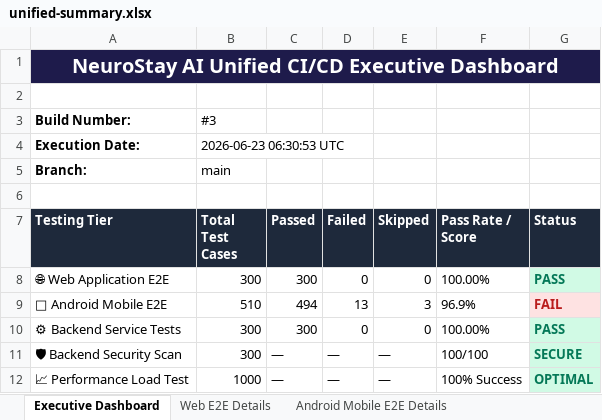
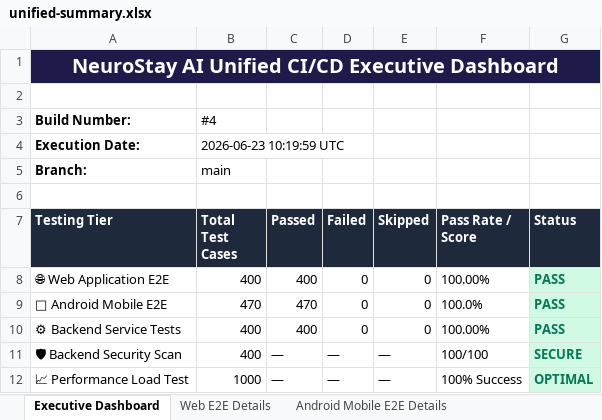
Before and after one commit to karthik17-17/pddtesting, an Excel workbook: unified-summary.xlsx, sheet Executive Dashboard, drawn as a sheet; values as stored, in another font and other column widths than the file's, no borders; the diff names each change by its address in the sheet, - before the commit and + after, or states it on an @@ line.

Commit message:
📊 Consolidated Test Report – Build #4 c4089c5dd408307e727817f643b6960192b307c3

```diff
--- a/unified-summary.xlsx (sheet Executive Dashboard)
+++ b/unified-summary.xlsx (sheet Executive Dashboard)
-B3 (Total Test Cases): #3
+B3 (Total Test Cases): #4
-B4 (Total Test Cases): 2026-06-23 06:30:53 UTC
+B4 (Total Test Cases): 2026-06-23 10:19:59 UTC
-B8 (Total Test Cases): 300
+B8 (Total Test Cases): 400
-C8 (Passed): 300
+C8 (Passed): 400
-B9 (Total Test Cases): 510
+B9 (Total Test Cases): 470
-C9 (Passed): 494
+C9 (Passed): 470
-D9 (Failed): 13
+D9 (Failed): 0
-E9 (Skipped): 3
+E9 (Skipped): 0
-F9 (Pass Rate / Score): 96.9%
+F9 (Pass Rate / Score): 100.0%
-G9 (Status): FAIL
+G9 (Status): PASS
@@ G9 fill: #FEE2E2 → #D1FAE5, text colour: #B91C1C → #047857 @@
-B10:B11 (Total Test Cases): 300
+B10:B11 (Total Test Cases): 400
-C10 (Passed): 300
+C10 (Passed): 400
```
Also changed, not shown: sheet Android Mobile E2E Details, sheet Web E2E Details, sheet Backend Service Details, backend-reports/functional-test-report.xlsx, security-reports/endpoint-inventory.xlsx, 24 other files.
